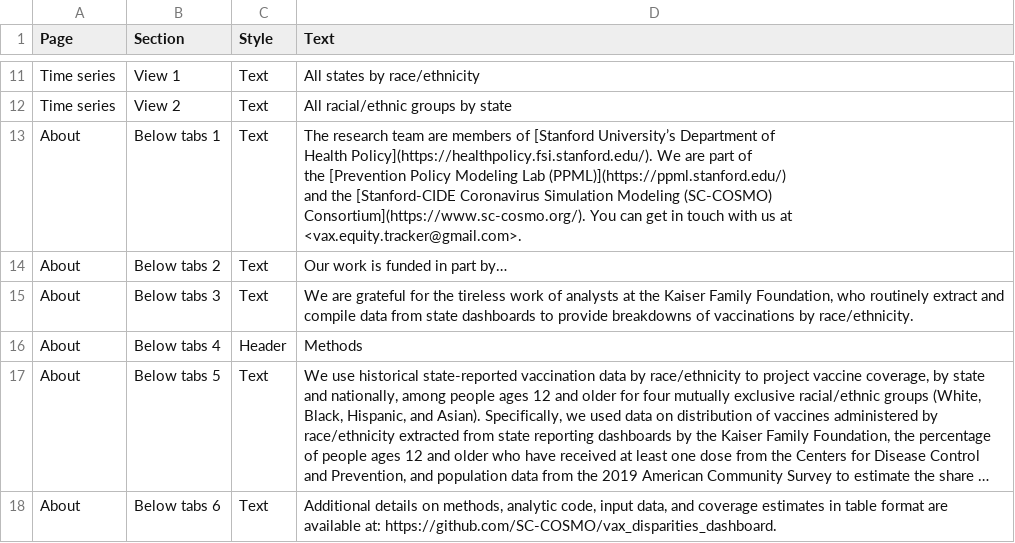
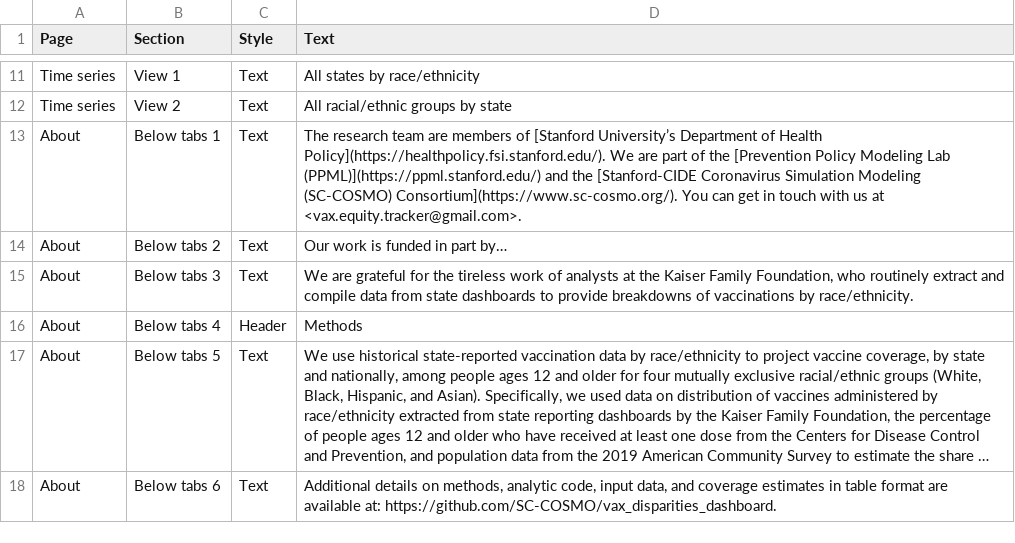
Before and after one commit to SC-COSMO/vax_disparities_dashboard, a CSV file: dashboard/text.csv, drawn as a sheet; only a part is shown, gaps mark what is left out; long unchanged cells end in ….

Commit message:
Update text.csv

```diff
--- a/dashboard/text.csv
+++ b/dashboard/text.csv
@@ -16,8 +16,3 @@ Time series,View 1,Text,All states by race/ethnicity
 Time series,View 2,Text,All racial/ethnic groups by state
-About,Below tabs 1,Text,"The research team are members of [Stanford University’s Department of
-Health Policy](https://healthpolicy.fsi.stanford.edu/). We are part of
-the [Prevention Policy Modeling Lab (PPML)](https://ppml.stanford.edu/)
-and the [Stanford-CIDE Coronavirus Simulation Modeling (SC-COSMO)
-Consortium](https://www.sc-cosmo.org/). You can get in touch with us at
-<vax.equity.tracker@gmail.com>."
+About,Below tabs 1,Text,The research team are members of [Stanford University’s Department of Health Policy](https://healthpolicy.fsi.stanford.edu/). We are part of the [Prevention Policy Modeling Lab (PPML)](https://ppml.stanford.edu/) and the [Stanford-CIDE Coronavirus Simulation Modeling (SC-COSMO) Consortium](https://www.sc-cosmo.org/). You can get in touch with us at <vax.equity.tracker@gmail.com>.
 About,Below tabs 2,Text,Our work is funded in part by…
```
